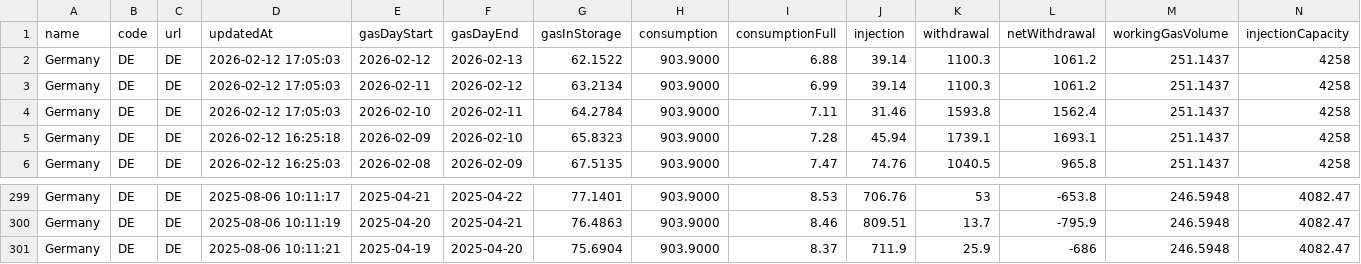
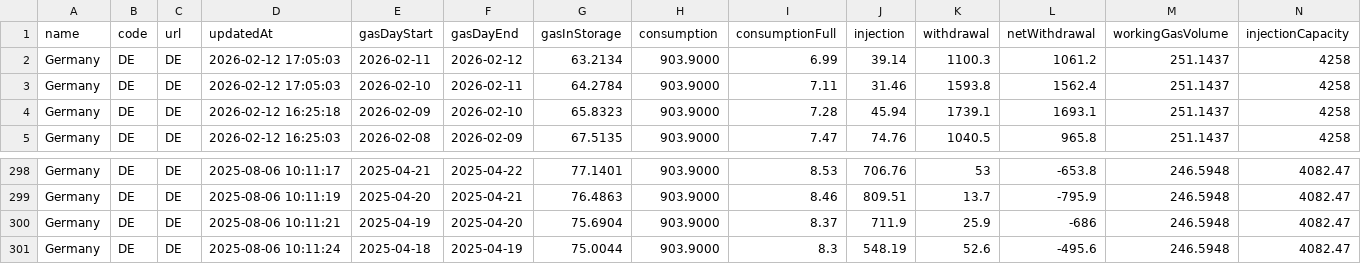
Before and after one commit to milahu/gasspeicher-deutschland, a CSV file: daten2.csv, drawn as a sheet; only a part is shown, gaps mark what is left out; removed rows and columns are numbered as before the commit, all else as after; rows hold the shown columns only; the diff names each change by its address in the sheet, - before the commit and + after, or states it on an @@ line.

Commit message:
update 2026-02-10

```diff
--- a/daten2.csv
+++ b/daten2.csv
-row 2: Germany | DE | DE | 2026-02-12 17:05:03 | 2026-02-12 | 2026-02-13 | 62.1522 | 903.9000 | 6.88 | 39.14 | 1100.3 | 1061.2 | 251.1437 | 4258
+row 301: Germany | DE | DE | 2025-08-06 10:11:24 | 2025-04-18 | 2025-04-19 | 75.0044 | 903.9000 | 8.3 | 548.19 | 52.6 | -495.6 | 246.5948 | 4082.47
```
